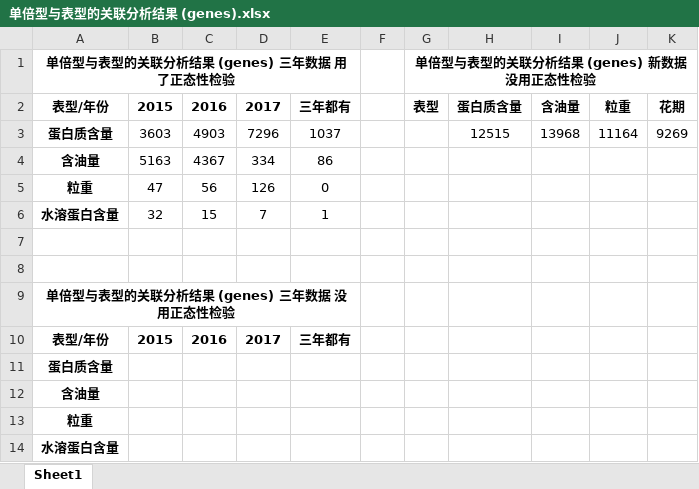
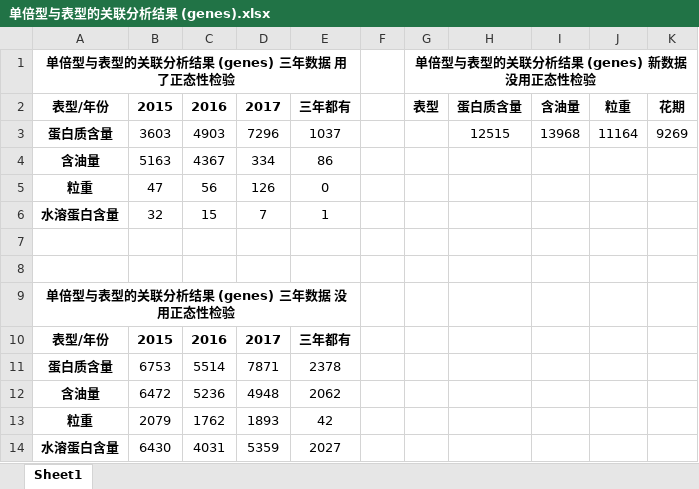
Before and after one commit to MsSusai/capstone-code, an Excel workbook: final_result/单倍型与表型的关联分析结果 (genes).xlsx, sheet Sheet1, drawn as a sheet; values as stored, in another font and other column widths than the file's, no borders; removed rows and columns are numbered as before the commit, all else as after; the diff names each change by its address in the sheet, - before the commit and + after, or states it on an @@ line.

```diff
--- a/final_result/单倍型与表型的关联分析结果 (genes).xlsx (sheet Sheet1)
+++ b/final_result/单倍型与表型的关联分析结果 (genes).xlsx (sheet Sheet1)
-row 11: 蛋白质含量
-row 12: 含油量
-row 13: 粒重
-row 14: 水溶蛋白含量
+row 11: 蛋白质含量 | 6753 | 5514 | 7871 | 2378
+row 12: 含油量 | 6472 | 5236 | 4948 | 2062
+row 13: 粒重 | 2079 | 1762 | 1893 | 42
+row 14: 水溶蛋白含量 | 6430 | 4031 | 5359 | 2027
```
Also changed, not shown: 53 other files.
